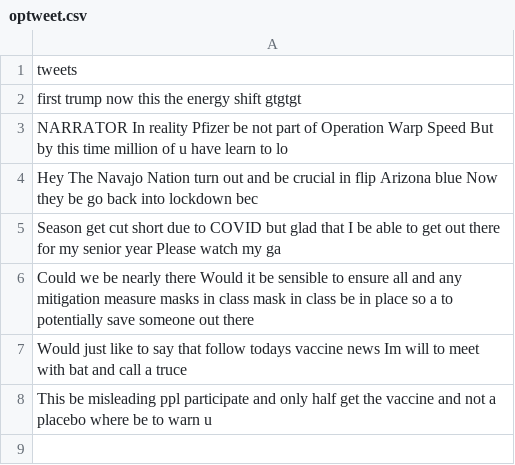
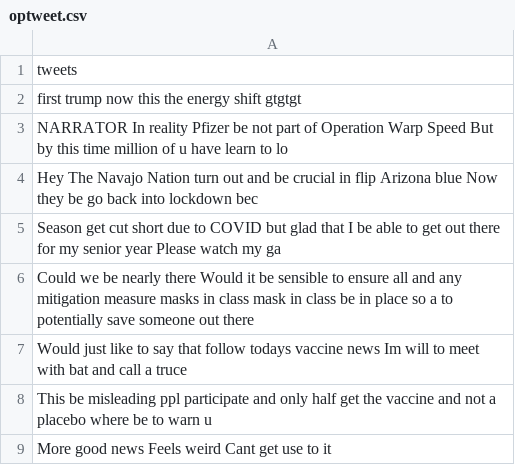
Before and after one commit to Zephyrs3/Sentiment_analysis, a CSV file: optweet.csv, drawn as a sheet; the diff names each change by its address in the sheet, - before the commit and + after, or states it on an @@ line.

Commit message:
Updated

```diff
--- a/optweet.csv
+++ b/optweet.csv
+row 9: More good news Feels weird Cant get use to it
```
